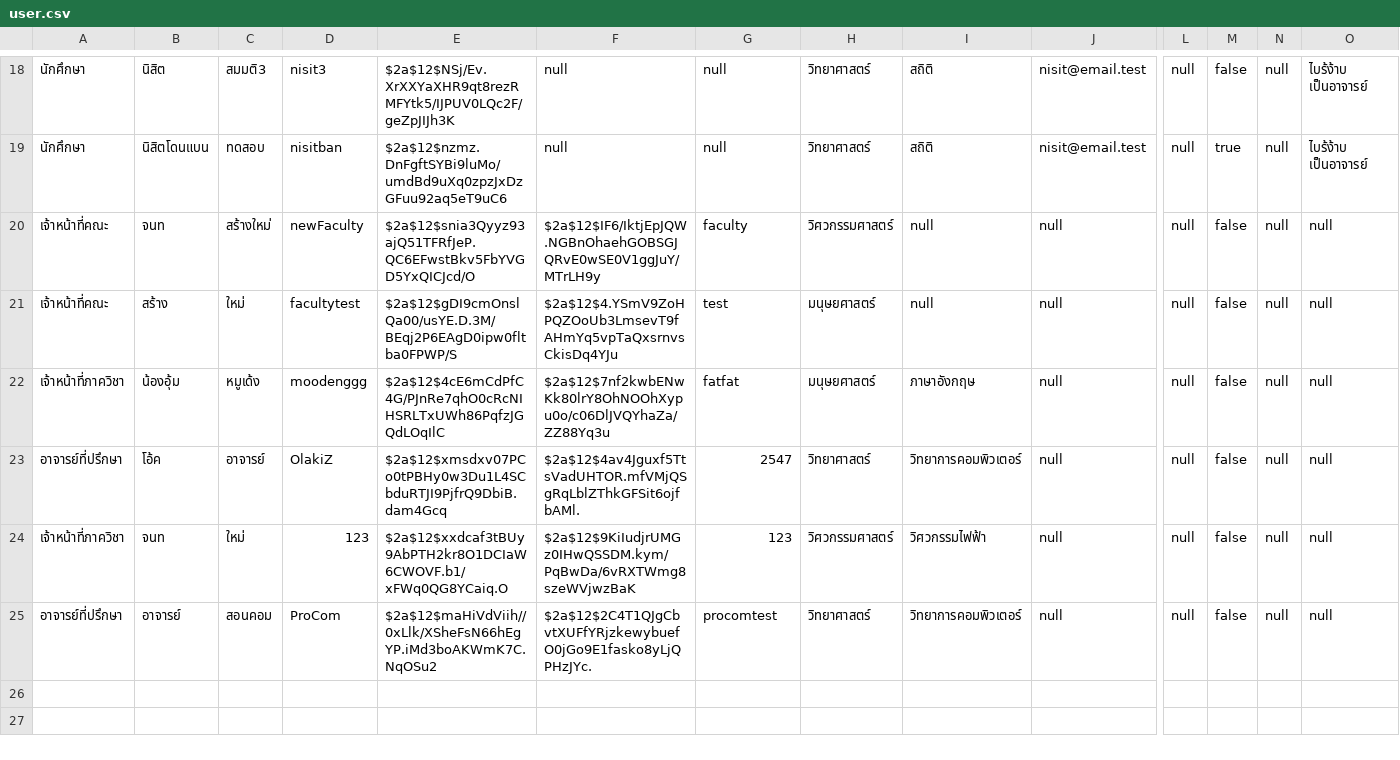
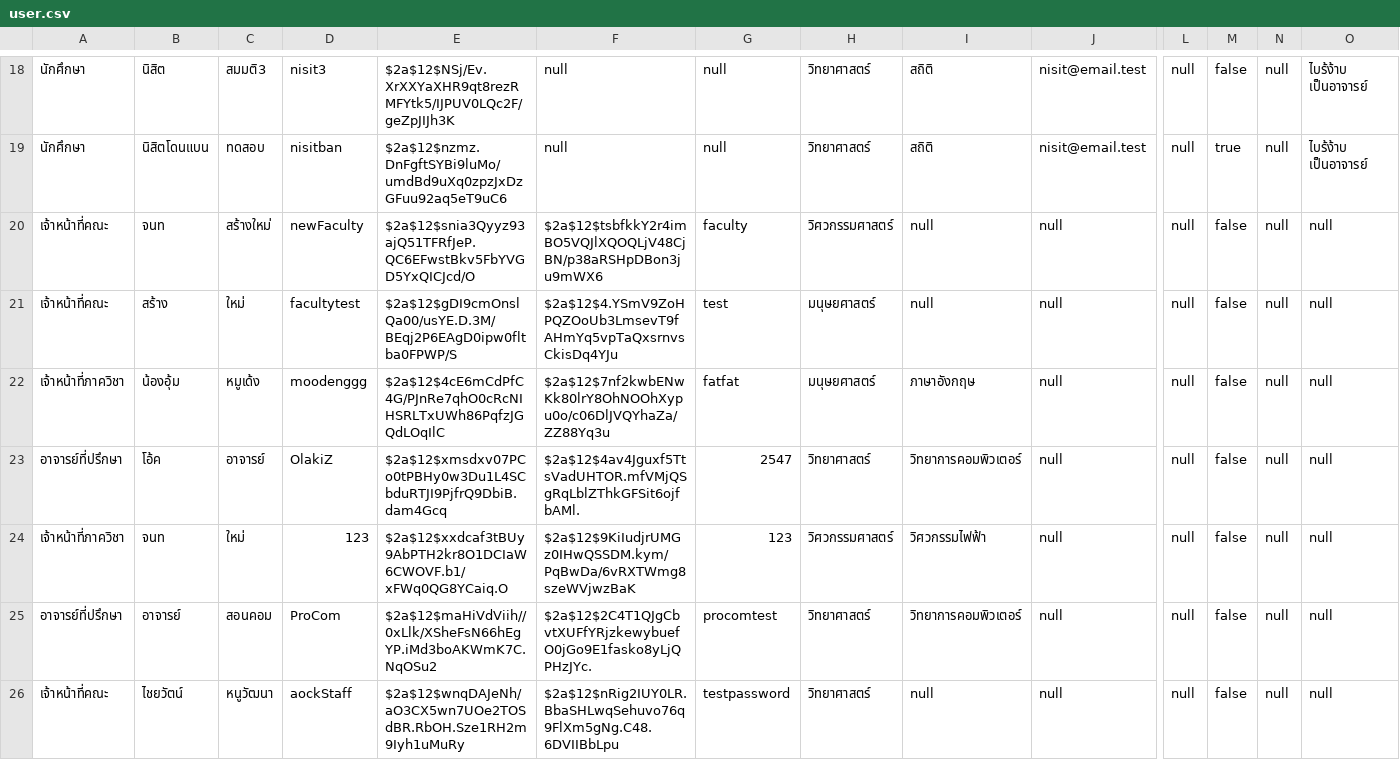
Before and after one commit to thg1rb/my-appeal, a CSV file: data/user.csv, drawn as a sheet; only a part is shown, gaps mark what is left out; rows hold the shown columns only; the diff names each change by its address in the sheet, - before the commit and + after, or states it on an @@ line.

```diff
--- a/data/user.csv
+++ b/data/user.csv
-F20: $2a$12$IF6/IktjEpJQW.NGBnOhaehGOBSGJQRvE0wSE0V1ggJuY/MTrLH9y
+F20: $2a$12$tsbfkkY2r4imBO5VQJlXQOQLjV48CjBN/p38aRSHpDBon3ju9mWX6
+row 26: เจ้าหน้าที่คณะ | ไชยวัตน์ | หนูวัฒนา | aockStaff | $2a$12$wnqDAJeNh/aO3CX5wn7UOe2TOSdBR.RbOH.Sze1RH2m9Iyh1uMuRy | $2a$12$nRig2IUY0LR.BbaSHLwqSehuvo76q9FlXm5gNg.C48.6DVIIBbLpu | testpassword | วิทยาศาสตร์ | null | null | null | false | null | null
```
Also changed, not shown: 2 other files.
